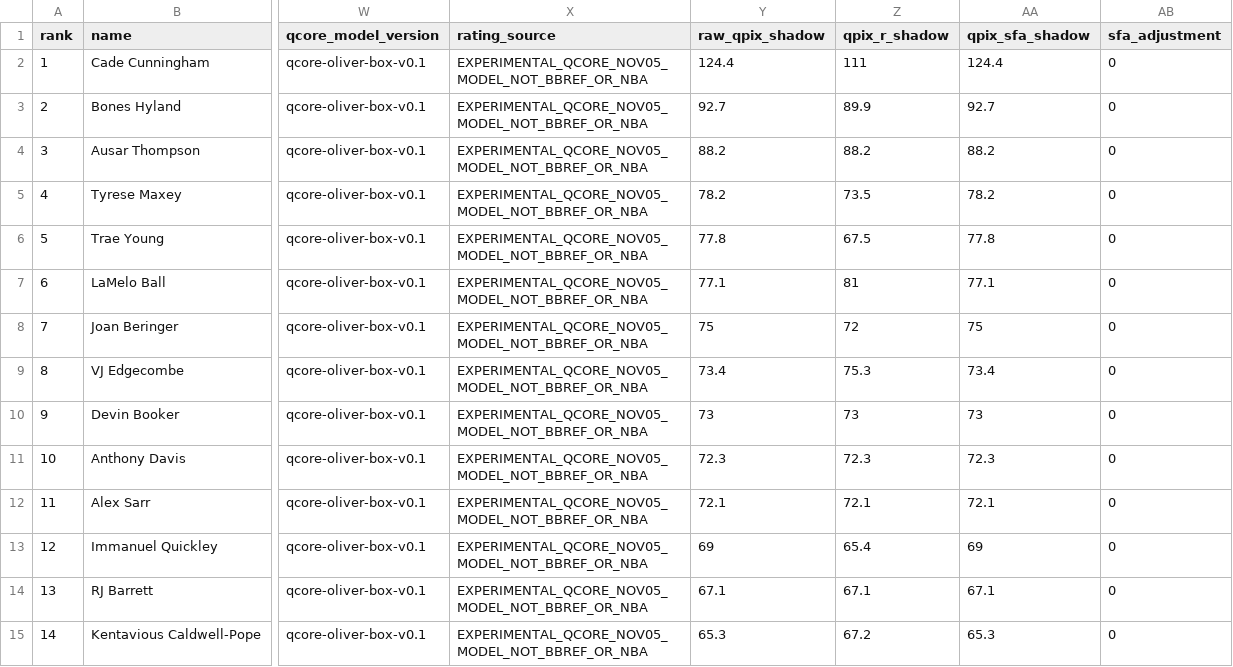
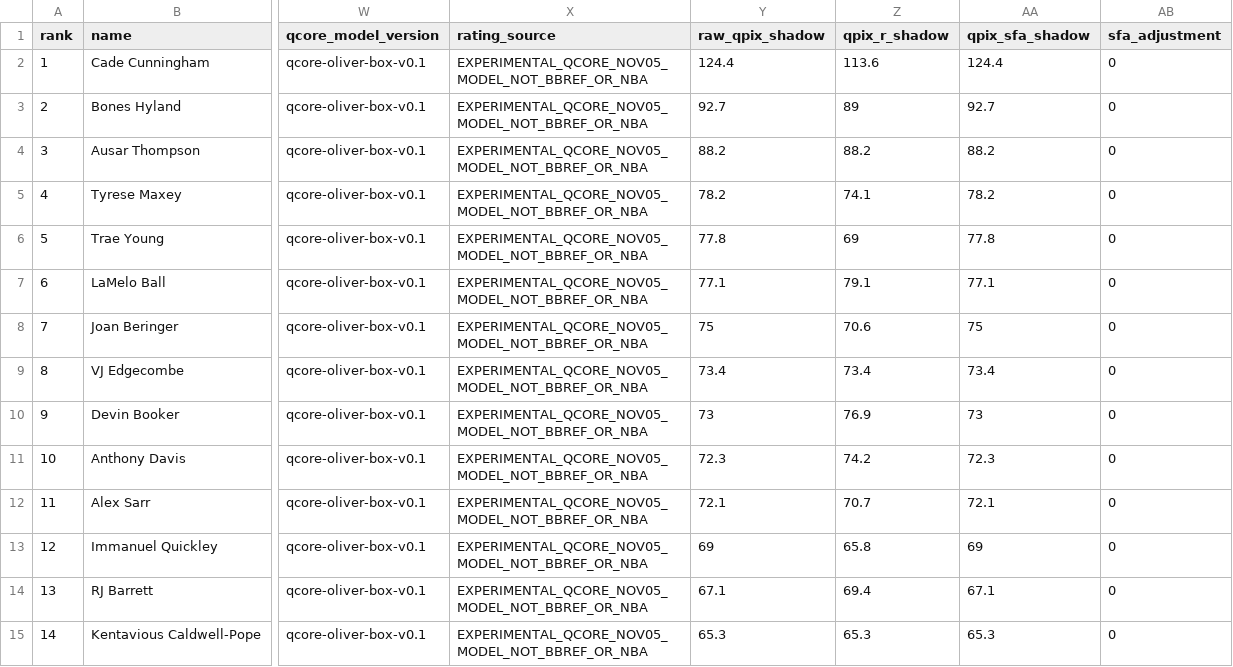
Before and after one commit to Rickrezin/NBA-daily-report, a CSV file: data/daily/2026-11-12.provisional.csv, drawn as a sheet; only a part is shown, gaps mark what is left out; the diff covers the shown part only; the diff names each change by its address in the sheet, - before the commit and + after, or states it on an @@ line.

```diff
--- a/data/daily/2026-11-12.provisional.csv
+++ b/data/daily/2026-11-12.provisional.csv
-Z2 (qpix_r_shadow): 111
+Z2 (qpix_r_shadow): 113.6
-Z3 (qpix_r_shadow): 89.9
+Z3 (qpix_r_shadow): 89
-Z5 (qpix_r_shadow): 73.5
+Z5 (qpix_r_shadow): 74.1
-Z6 (qpix_r_shadow): 67.5
+Z6 (qpix_r_shadow): 69
-Z7 (qpix_r_shadow): 81
+Z7 (qpix_r_shadow): 79.1
-Z8 (qpix_r_shadow): 72
+Z8 (qpix_r_shadow): 70.6
-Z9 (qpix_r_shadow): 75.3
+Z9 (qpix_r_shadow): 73.4
-Z10 (qpix_r_shadow): 73
+Z10 (qpix_r_shadow): 76.9
-Z11 (qpix_r_shadow): 72.3
+Z11 (qpix_r_shadow): 74.2
-Z12 (qpix_r_shadow): 72.1
+Z12 (qpix_r_shadow): 70.7
-Z13 (qpix_r_shadow): 65.4
+Z13 (qpix_r_shadow): 65.8
-Z14 (qpix_r_shadow): 67.1
+Z14 (qpix_r_shadow): 69.4
-Z15 (qpix_r_shadow): 67.2
+Z15 (qpix_r_shadow): 65.3
```
Also changed, not shown: 62 edited cells elsewhere in this file, 4 other files.
